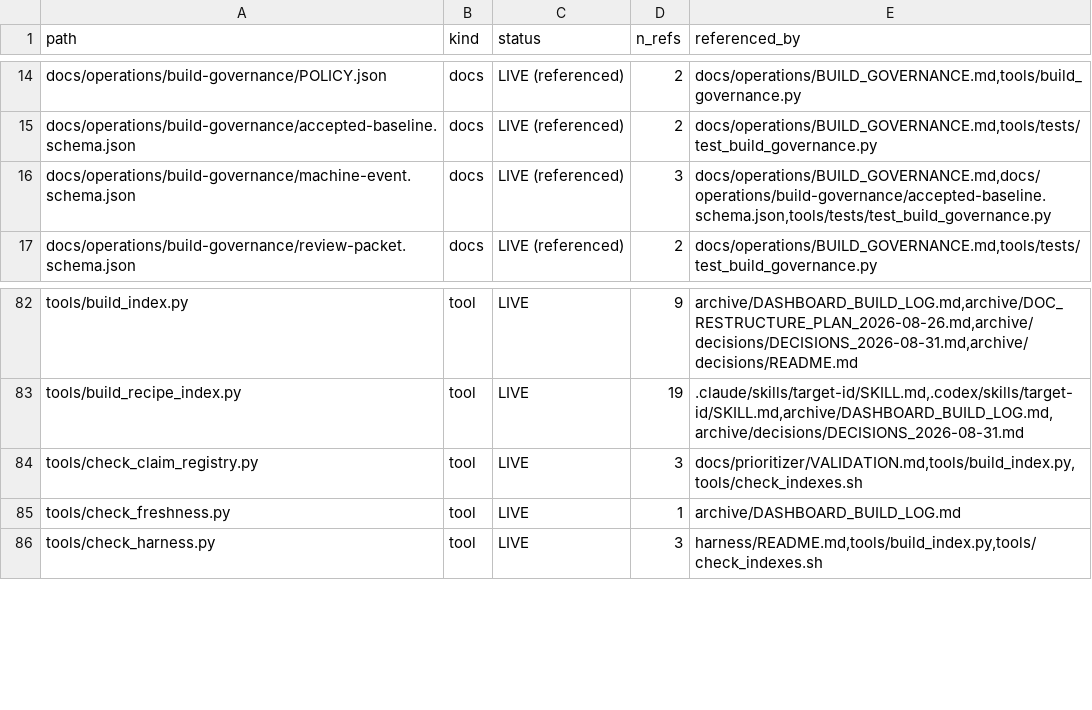
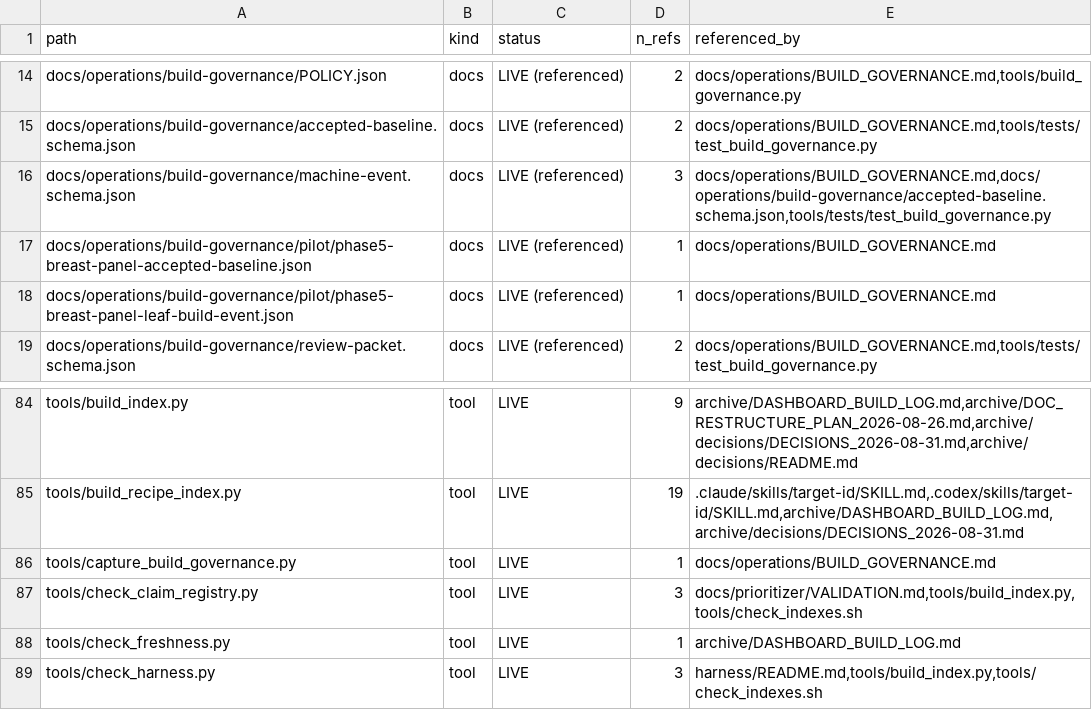
Before and after one commit to lhfudataiku/demo-target-identification, a TSV file: .index/code.tsv, drawn as a sheet; only a part is shown, gaps mark what is left out.

Commit message:
phase 5 governance scripts

```diff
--- a/.index/code.tsv
+++ b/.index/code.tsv
@@ -16,2 +16,4 @@ docs/operations/build-governance/accepted-baseline.schema.json	docs	LIVE (refere
 docs/operations/build-governance/machine-event.schema.json	docs	LIVE (referenced)	3	docs/operations/BUILD_GOVERNANCE.md,docs/operations/build-governance/accepted-baseline.schema.json,tools/tests/test_build_governance.py
+docs/operations/build-governance/pilot/phase5-breast-panel-accepted-baseline.json	docs	LIVE (referenced)	1	docs/operations/BUILD_GOVERNANCE.md
+docs/operations/build-governance/pilot/phase5-breast-panel-leaf-build-event.json	docs	LIVE (referenced)	1	docs/operations/BUILD_GOVERNANCE.md
 docs/operations/build-governance/review-packet.schema.json	docs	LIVE (referenced)	2	docs/operations/BUILD_GOVERNANCE.md,tools/tests/test_build_governance.py
@@ -83,2 +85,3 @@ tools/build_index.py	tool	LIVE	9	archive/DASHBOARD_BUILD_LOG.md,archive/DOC_REST
 tools/build_recipe_index.py	tool	LIVE	19	.claude/skills/target-id/SKILL.md,.codex/skills/target-id/SKILL.md,archive/DASHBOARD_BUILD_LOG.md,archive/decisions/DECISIONS_2026-08-31.md
+tools/capture_build_governance.py	tool	LIVE	1	docs/operations/BUILD_GOVERNANCE.md
 tools/check_claim_registry.py	tool	LIVE	3	docs/prioritizer/VALIDATION.md,tools/build_index.py,tools/check_indexes.sh
```
Also changed, not shown: 5 other files.
